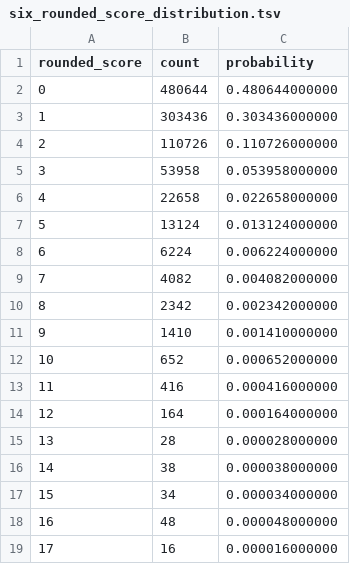
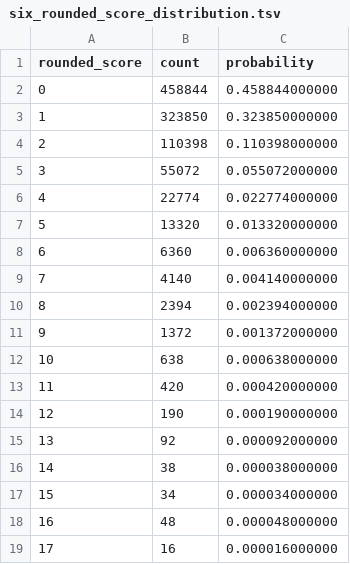
Before and after one commit to RShock/zhenxun_plugin_fishing, a TSV file: doc/s2设计/six_rounded_score_distribution.tsv, drawn as a sheet.

```diff
--- a/doc/s2设计/six_rounded_score_distribution.tsv
+++ b/doc/s2设计/six_rounded_score_distribution.tsv
@@ -1,16 +1,16 @@
 rounded_score	count	probability
-0	480644	0.480644000000
-1	303436	0.303436000000
-2	110726	0.110726000000
-3	53958	0.053958000000
-4	22658	0.022658000000
-5	13124	0.013124000000
-6	6224	0.006224000000
-7	4082	0.004082000000
-8	2342	0.002342000000
-9	1410	0.001410000000
-10	652	0.000652000000
-11	416	0.000416000000
-12	164	0.000164000000
-13	28	0.000028000000
+0	458844	0.458844000000
+1	323850	0.323850000000
+2	110398	0.110398000000
+3	55072	0.055072000000
+4	22774	0.022774000000
+5	13320	0.013320000000
+6	6360	0.006360000000
+7	4140	0.004140000000
+8	2394	0.002394000000
+9	1372	0.001372000000
+10	638	0.000638000000
+11	420	0.000420000000
+12	190	0.000190000000
+13	92	0.000092000000
 14	38	0.000038000000
```
Also changed, not shown: doc/s2设计/six_fan_stats.tsv, doc/s2设计/six_score_distribution.tsv, 24 other files.
